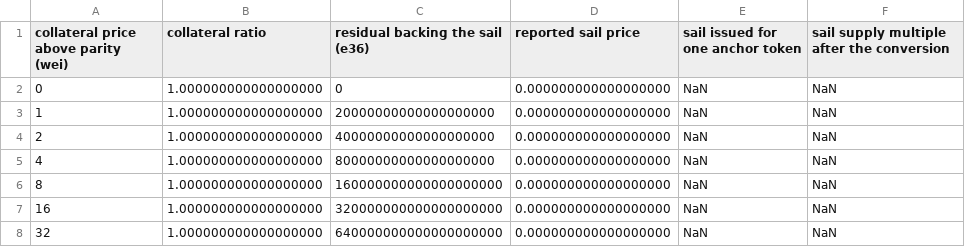
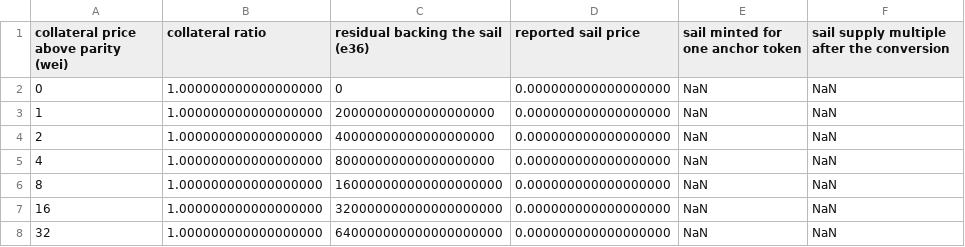
Before and after one commit to baofinance/harbor, a CSV file: results/conversion_at_the_pole.csv, drawn as a sheet; only a part is shown.

```diff
--- a/results/conversion_at_the_pole.csv
+++ b/results/conversion_at_the_pole.csv
@@ -1,2 +1,2 @@
-collateral price above parity (wei),collateral ratio,residual backing the sail (e36),reported sail price,sail issued for one anchor token,sail supply multiple after the conversion
+collateral price above parity (wei),collateral ratio,residual backing the sail (e36),reported sail price,sail minted for one anchor token,sail supply multiple after the conversion
 0,1.000000000000000000,0,0.000000000000000000,NaN,NaN
```
Also changed, not shown: results/anchor_mint_divergence.csv, results/anchor_mint_divergence_by_backing.csv, 12 other files.
